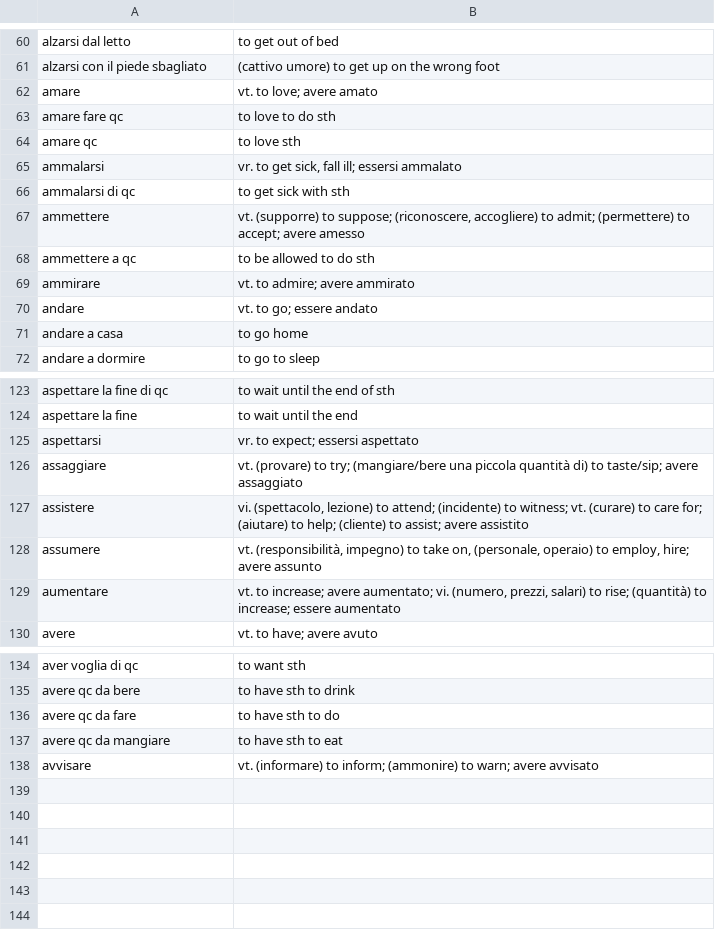
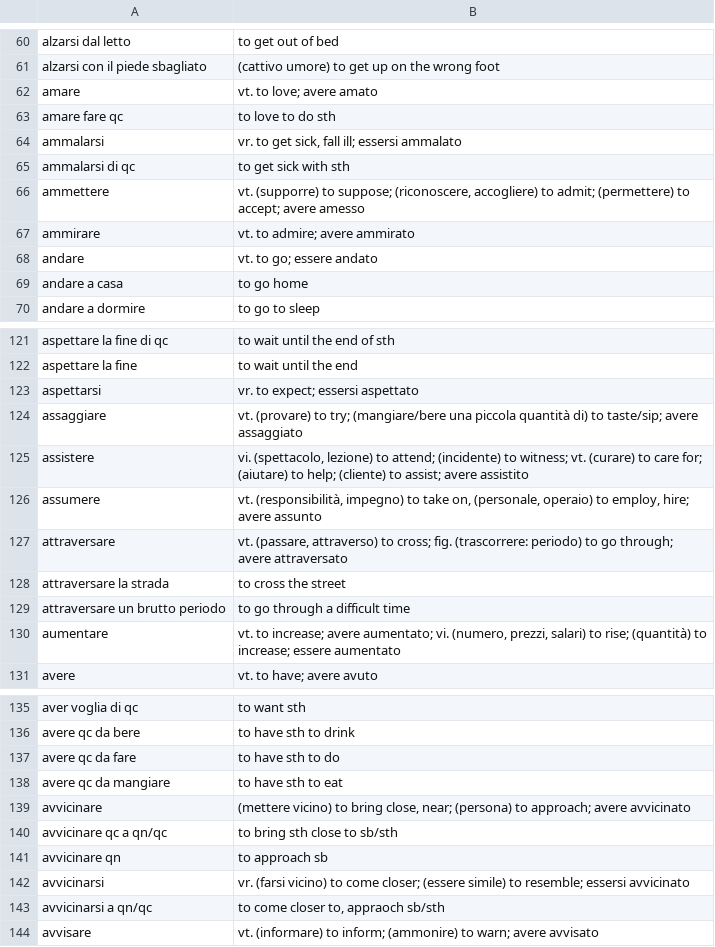
Before and after one commit to devinmiller/italian, a CSV file: flashcards/italian-verbs-a.csv, drawn as a sheet; only a part is shown, gaps mark what is left out.

Commit message:
Updated verbs

```diff
--- a/flashcards/italian-verbs-a.csv
+++ b/flashcards/italian-verbs-a.csv
@@ -63,3 +63,2 @@
 "amare fare qc","to love to do sth"
-"amare qc","to love sth"
 "ammalarsi","vr. to get sick, fall ill; essersi ammalato"
@@ -67,3 +66,2 @@
 "ammettere","vt. (supporre) to suppose; (riconoscere, accogliere) to admit; (permettere) to accept; avere amesso"
-"ammettere a qc","to be allowed to do sth"
 "ammirare","vt. to admire; avere ammirato"
@@ -128,2 +126,5 @@
 "assumere","vt. (responsibilità, impegno) to take on, (personale, operaio) to employ, hire; avere assunto"
+"attraversare","vt. (passare, attraverso) to cross; fig. (trascorrere: periodo) to go through; avere attraversato"
+"attraversare la strada","to cross the street"
+"attraversare un brutto periodo","to go through a difficult time"
 "aumentare","vt. to increase; avere aumentato; vi. (numero, prezzi, salari) to rise; (quantità) to increase; essere aumentato"
@@ -137,2 +138,7 @@
 "avere qc da mangiare","to have sth to eat"
+"avvicinare","(mettere vicino) to bring close, near; (persona) to approach; avere avvicinato"
+"avvicinare qc a qn/qc", "to bring sth close to sb/sth"
+"avvicinare qn","to approach sb"
+"avvicinarsi","vr. (farsi vicino) to come closer; (essere simile) to resemble; essersi avvicinato"
+"avvicinarsi a qn/qc","to come closer to, appraoch sb/sth"
 "avvisare","vt. (informare) to inform; (ammonire) to warn; avere avvisato"
```
